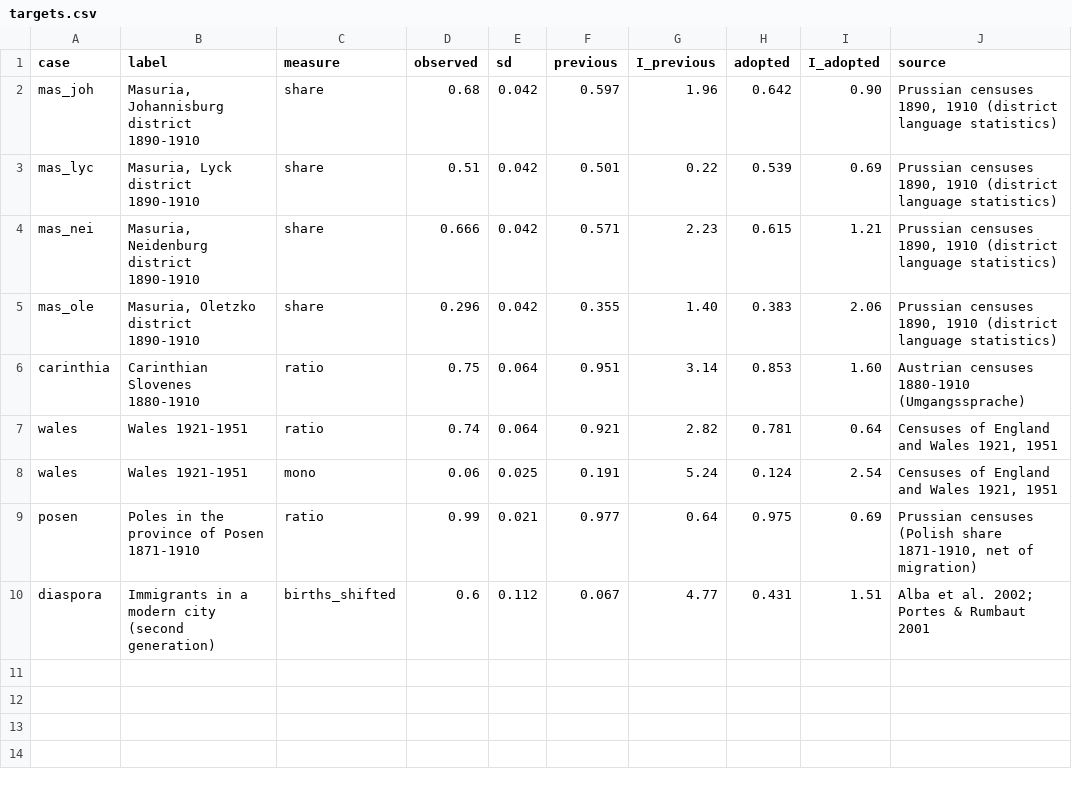
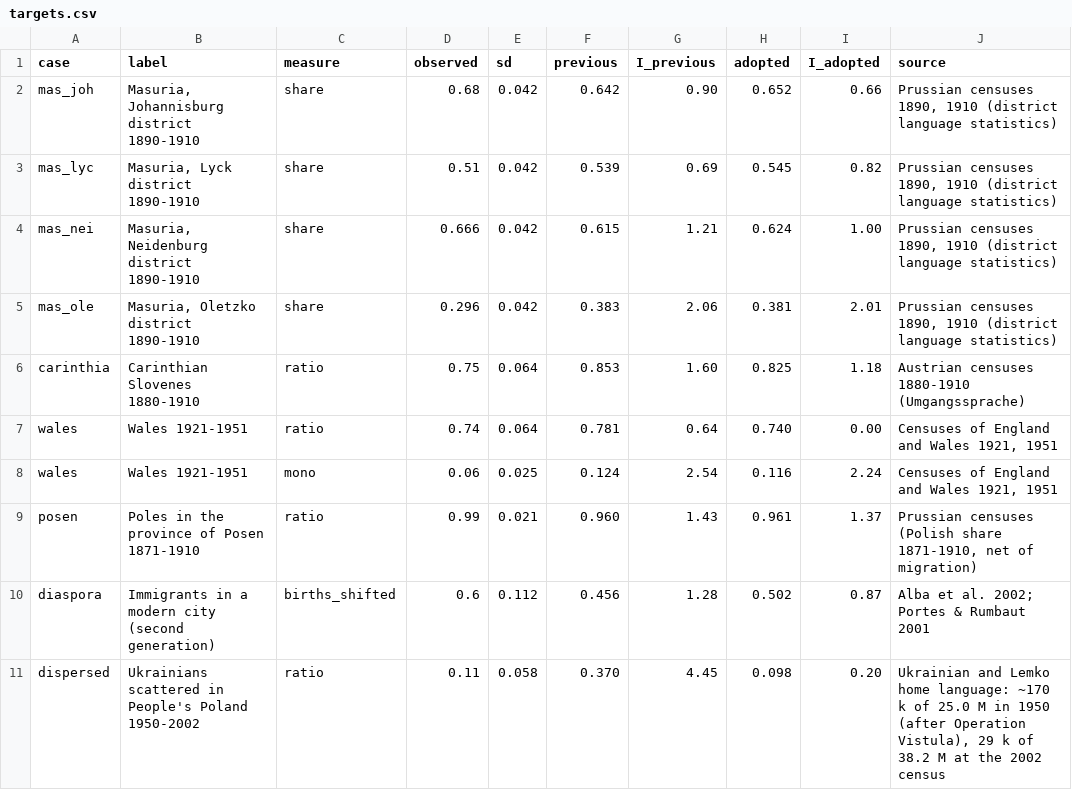
Before and after one commit to Anton2181/politest, a CSV file: outputs/calibration/targets.csv, drawn as a sheet.

```diff
--- a/outputs/calibration/targets.csv
+++ b/outputs/calibration/targets.csv
@@ -1,10 +1,11 @@
 case,label,measure,observed,sd,previous,I_previous,adopted,I_adopted,source
-mas_joh,"Masuria, Johannisburg district 1890-1910",share,0.68,0.042,0.597,1.96,0.642,0.90,"Prussian censuses 1890, 1910 (district language statistics)"
-mas_lyc,"Masuria, Lyck district 1890-1910",share,0.51,0.042,0.501,0.22,0.539,0.69,"Prussian censuses 1890, 1910 (district language statistics)"
-mas_nei,"Masuria, Neidenburg district 1890-1910",share,0.666,0.042,0.571,2.23,0.615,1.21,"Prussian censuses 1890, 1910 (district language statistics)"
-mas_ole,"Masuria, Oletzko district 1890-1910",share,0.296,0.042,0.355,1.40,0.383,2.06,"Prussian censuses 1890, 1910 (district language statistics)"
-carinthia,Carinthian Slovenes 1880-1910,ratio,0.75,0.064,0.951,3.14,0.853,1.60,Austrian censuses 1880-1910 (Umgangssprache)
-wales,Wales 1921-1951,ratio,0.74,0.064,0.921,2.82,0.781,0.64,"Censuses of England and Wales 1921, 1951"
-wales,Wales 1921-1951,mono,0.06,0.025,0.191,5.24,0.124,2.54,"Censuses of England and Wales 1921, 1951"
-posen,Poles in the province of Posen 1871-1910,ratio,0.99,0.021,0.977,0.64,0.975,0.69,"Prussian censuses (Polish share 1871-1910, net of migration)"
-diaspora,Immigrants in a modern city (second generation),births_shifted,0.6,0.112,0.067,4.77,0.431,1.51,Alba et al. 2002; Portes & Rumbaut 2001
+mas_joh,"Masuria, Johannisburg district 1890-1910",share,0.68,0.042,0.642,0.90,0.652,0.66,"Prussian censuses 1890, 1910 (district language statistics)"
+mas_lyc,"Masuria, Lyck district 1890-1910",share,0.51,0.042,0.539,0.69,0.545,0.82,"Prussian censuses 1890, 1910 (district language statistics)"
+mas_nei,"Masuria, Neidenburg district 1890-1910",share,0.666,0.042,0.615,1.21,0.624,1.00,"Prussian censuses 1890, 1910 (district language statistics)"
+mas_ole,"Masuria, Oletzko district 1890-1910",share,0.296,0.042,0.383,2.06,0.381,2.01,"Prussian censuses 1890, 1910 (district language statistics)"
+carinthia,Carinthian Slovenes 1880-1910,ratio,0.75,0.064,0.853,1.60,0.825,1.18,Austrian censuses 1880-1910 (Umgangssprache)
+wales,Wales 1921-1951,ratio,0.74,0.064,0.781,0.64,0.740,0.00,"Censuses of England and Wales 1921, 1951"
+wales,Wales 1921-1951,mono,0.06,0.025,0.124,2.54,0.116,2.24,"Censuses of England and Wales 1921, 1951"
+posen,Poles in the province of Posen 1871-1910,ratio,0.99,0.021,0.960,1.43,0.961,1.37,"Prussian censuses (Polish share 1871-1910, net of migration)"
+diaspora,Immigrants in a modern city (second generation),births_shifted,0.6,0.112,0.456,1.28,0.502,0.87,Alba et al. 2002; Portes & Rumbaut 2001
+dispersed,Ukrainians scattered in People's Poland 1950-2002,ratio,0.11,0.058,0.370,4.45,0.098,0.20,"Ukrainian and Lemko home language: ~170 k of 25.0 M in 1950 (after Operation Vistula), 29 k of 38.2 M at the 2002 census"
```
Also changed, not shown: outputs/calibration/nroy.csv, outputs/calibration/parameters.csv, 14 other files.
